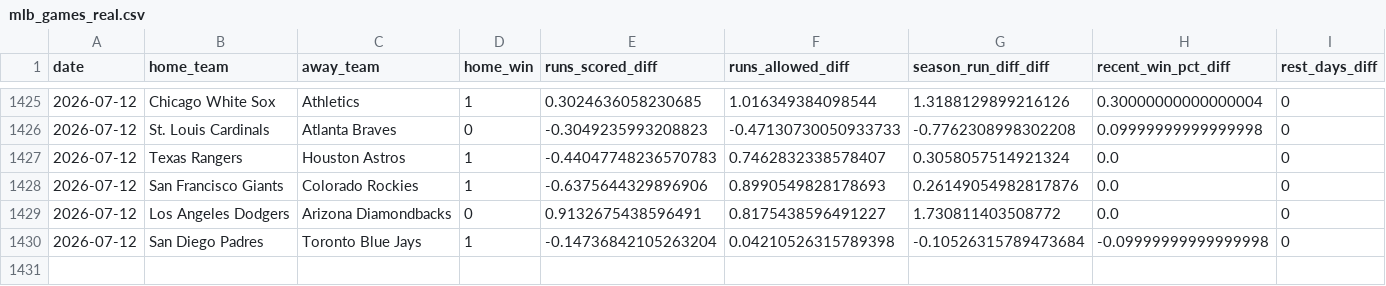
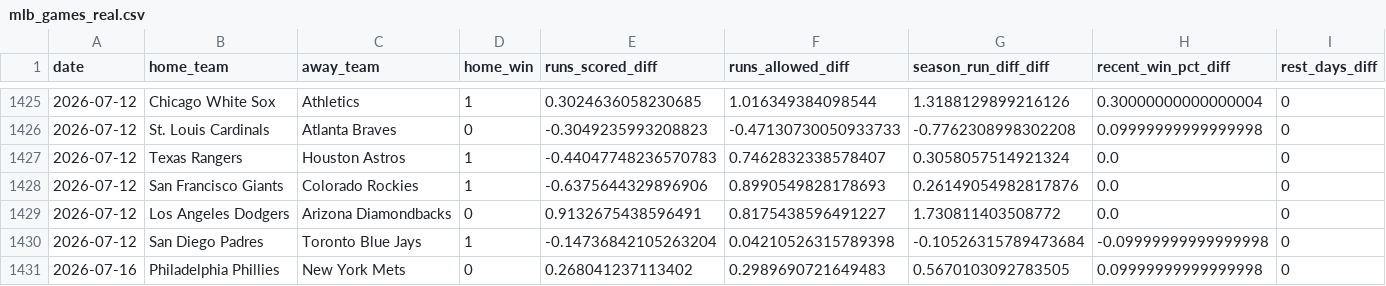
Before and after one commit to vidithi-Curry30/SportsBetEngine, a CSV file: data/processed/mlb_games_real.csv, drawn as a sheet; only a part is shown, gaps mark what is left out; the diff names each change by its address in the sheet, - before the commit and + after, or states it on an @@ line.

```diff
--- a/data/processed/mlb_games_real.csv
+++ b/data/processed/mlb_games_real.csv
+row 1431: 2026-07-16 | Philadelphia Phillies | New York Mets | 0 | 0.268041237113402 | 0.2989690721649483 | 0.5670103092783505 | 0.09999999999999998 | 0
```
Also changed, not shown: 17 other files.
